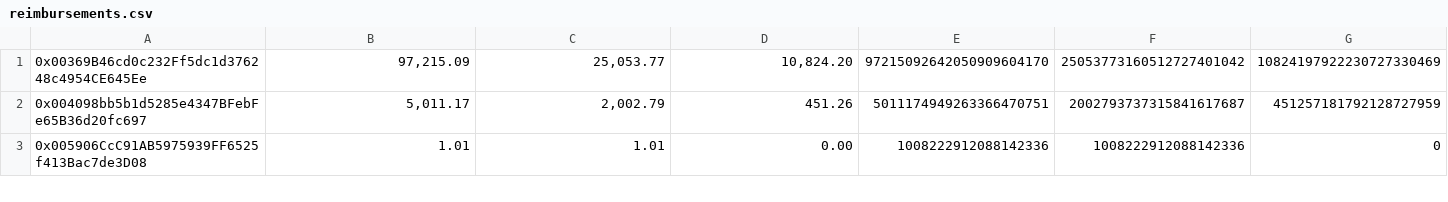
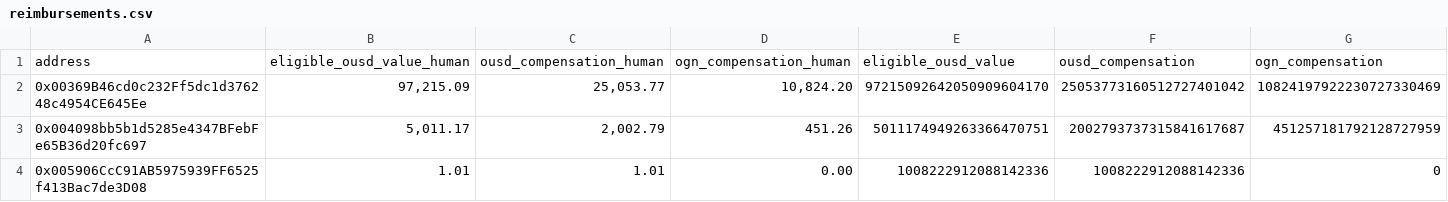
Before and after one commit to OriginProtocol/ousd-compensation-calculation, a CSV file: data/reimbursements.csv, drawn as a sheet; only a part is shown.

```diff
--- a/data/reimbursements.csv
+++ b/data/reimbursements.csv
@@ -1 +1,2 @@
+address,eligible_ousd_value_human,ousd_compensation_human,ogn_compensation_human,eligible_ousd_value,ousd_compensation,ogn_compensation
 0x00369B46cd0c232Ff5dc1d376248c4954CE645Ee,"97,215.09","25,053.77","10,824.20",97215092642050909604170,25053773160512727401042,10824197922230727330469
```
Also changed, not shown: 1 other file.
